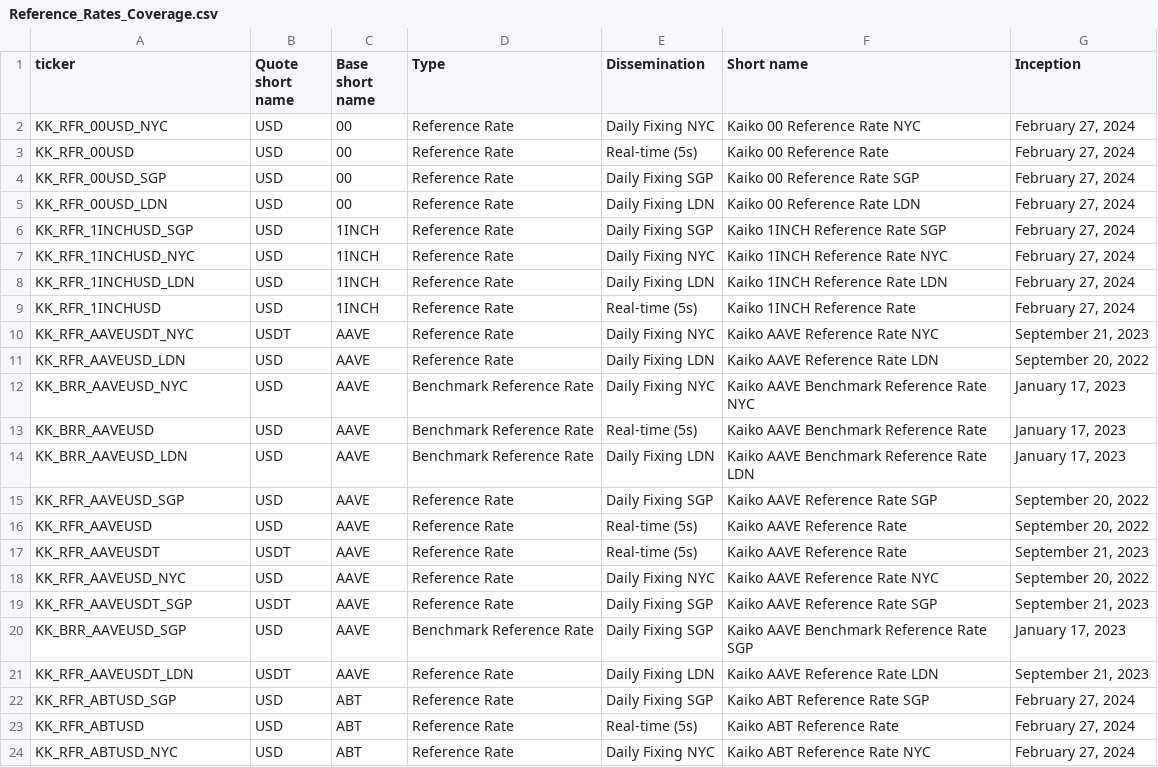
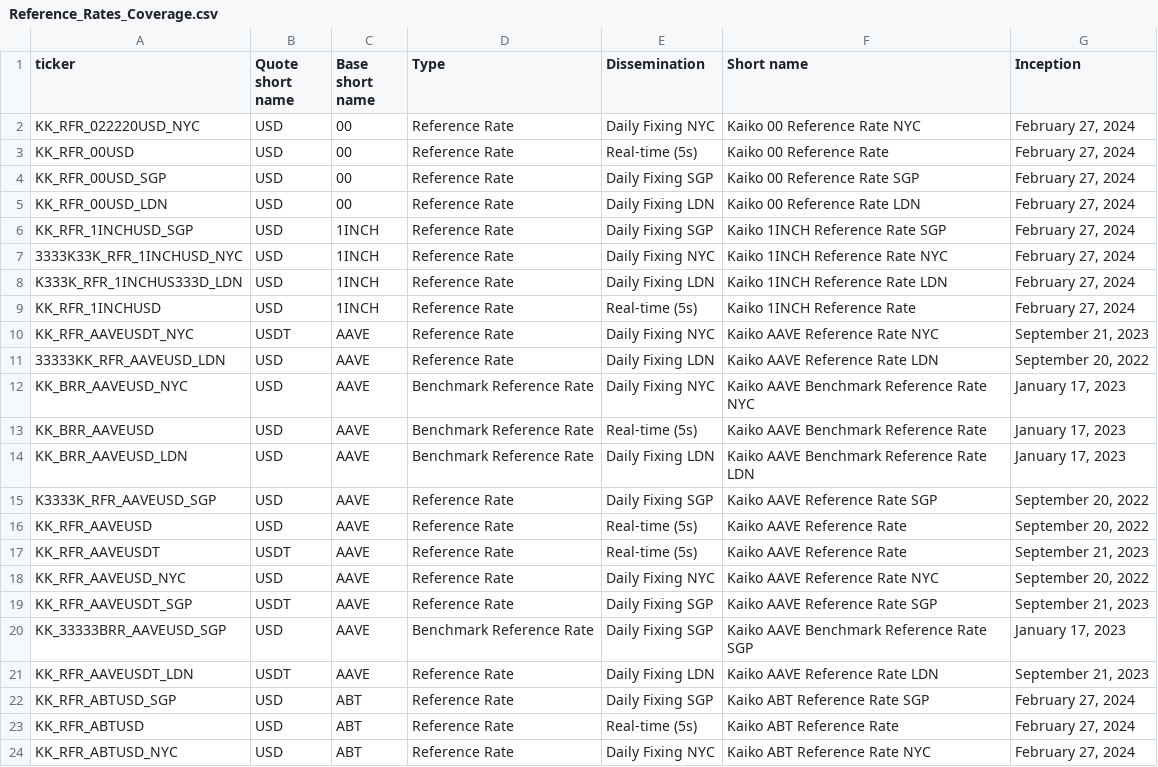
Before and after one commit to rdavill/kaiko_indices_coverage_single, a CSV file: Reference_Rates_Coverage.csv, drawn as a sheet; only a part is shown.

Commit message:
Update Reference_Rates_Coverage.csv

```diff
--- a/Reference_Rates_Coverage.csv
+++ b/Reference_Rates_Coverage.csv
@@ -1,3 +1,3 @@
 ticker,Quote short name,Base short name,Type,Dissemination,Short name,Inception
-KK_RFR_00USD_NYC,USD,00,Reference Rate,Daily Fixing NYC,Kaiko 00 Reference Rate NYC,"February 27, 2024"
+KK_RFR_022220USD_NYC,USD,00,Reference Rate,Daily Fixing NYC,Kaiko 00 Reference Rate NYC,"February 27, 2024"
 KK_RFR_00USD,USD,00,Reference Rate,Real-time (5s),Kaiko 00 Reference Rate ,"February 27, 2024"
@@ -6,7 +6,7 @@ KK_RFR_00USD_LDN,USD,00,Reference Rate,Daily Fixing LDN,Kaiko 00 Reference Rate
 KK_RFR_1INCHUSD_SGP,USD,1INCH,Reference Rate,Daily Fixing SGP,Kaiko 1INCH Reference Rate SGP,"February 27, 2024"
-KK_RFR_1INCHUSD_NYC,USD,1INCH,Reference Rate,Daily Fixing NYC,Kaiko 1INCH Reference Rate NYC,"February 27, 2024"
-KK_RFR_1INCHUSD_LDN,USD,1INCH,Reference Rate,Daily Fixing LDN,Kaiko 1INCH Reference Rate LDN,"February 27, 2024"
+3333K33K_RFR_1INCHUSD_NYC,USD,1INCH,Reference Rate,Daily Fixing NYC,Kaiko 1INCH Reference Rate NYC,"February 27, 2024"
+K333K_RFR_1INCHUS333D_LDN,USD,1INCH,Reference Rate,Daily Fixing LDN,Kaiko 1INCH Reference Rate LDN,"February 27, 2024"
 KK_RFR_1INCHUSD,USD,1INCH,Reference Rate,Real-time (5s),Kaiko 1INCH Reference Rate ,"February 27, 2024"
 KK_RFR_AAVEUSDT_NYC,USDT,AAVE,Reference Rate,Daily Fixing NYC,Kaiko AAVE Reference Rate NYC,"September 21, 2023"
-KK_RFR_AAVEUSD_LDN,USD,AAVE,Reference Rate,Daily Fixing LDN,Kaiko AAVE Reference Rate LDN,"September 20, 2022"
+33333KK_RFR_AAVEUSD_LDN,USD,AAVE,Reference Rate,Daily Fixing LDN,Kaiko AAVE Reference Rate LDN,"September 20, 2022"
 KK_BRR_AAVEUSD_NYC,USD,AAVE,Benchmark Reference Rate,Daily Fixing NYC,Kaiko AAVE Benchmark Reference Rate NYC,"January 17, 2023"
@@ -14,3 +14,3 @@ KK_BRR_AAVEUSD,USD,AAVE,Benchmark Reference Rate,Real-time (5s),Kaiko AAVE Bench
 KK_BRR_AAVEUSD_LDN,USD,AAVE,Benchmark Reference Rate,Daily Fixing LDN,Kaiko AAVE Benchmark Reference Rate LDN,"January 17, 2023"
-KK_RFR_AAVEUSD_SGP,USD,AAVE,Reference Rate,Daily Fixing SGP,Kaiko AAVE Reference Rate SGP,"September 20, 2022"
+K3333K_RFR_AAVEUSD_SGP,USD,AAVE,Reference Rate,Daily Fixing SGP,Kaiko AAVE Reference Rate SGP,"September 20, 2022"
 KK_RFR_AAVEUSD,USD,AAVE,Reference Rate,Real-time (5s),Kaiko AAVE Reference Rate ,"September 20, 2022"
@@ -19,3 +19,3 @@ KK_RFR_AAVEUSD_NYC,USD,AAVE,Reference Rate,Daily Fixing NYC,Kaiko AAVE Reference
 KK_RFR_AAVEUSDT_SGP,USDT,AAVE,Reference Rate,Daily Fixing SGP,Kaiko AAVE Reference Rate SGP,"September 21, 2023"
-KK_BRR_AAVEUSD_SGP,USD,AAVE,Benchmark Reference Rate,Daily Fixing SGP,Kaiko AAVE Benchmark Reference Rate SGP,"January 17, 2023"
+KK_33333BRR_AAVEUSD_SGP,USD,AAVE,Benchmark Reference Rate,Daily Fixing SGP,Kaiko AAVE Benchmark Reference Rate SGP,"January 17, 2023"
 KK_RFR_AAVEUSDT_LDN,USDT,AAVE,Reference Rate,Daily Fixing LDN,Kaiko AAVE Reference Rate LDN,"September 21, 2023"
```
